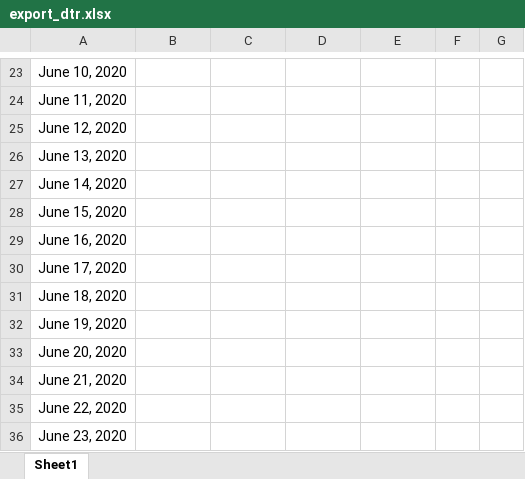
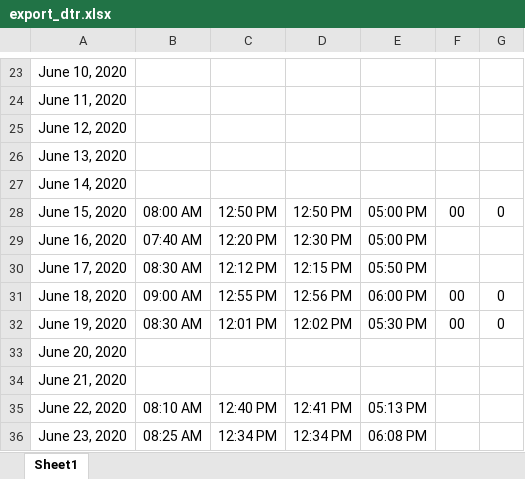
Before and after one commit to princezhian19/fas2020, an Excel workbook: export_dtr.xlsx, sheet Sheet1, drawn as a sheet; only a part is shown, gaps mark what is left out; values as stored, in another font and other column widths than the file's, no borders; the diff covers the shown part only; the diff names each change by its address in the sheet, - before the commit and + after, or states it on an @@ line.

```diff
--- a/export_dtr.xlsx (sheet Sheet1)
+++ b/export_dtr.xlsx (sheet Sheet1)
-B28: (empty)
+B28: 08:00 AM
-C28: (empty)
+C28: 12:50 PM
-D28: (empty)
+D28: 12:50 PM
-E28:E29: (empty)
+E28:E29: 05:00 PM
-F28: (empty)
+F28: 00
-G28: (empty)
+G28: 0
-B29: (empty)
+B29: 07:40 AM
-C29: (empty)
+C29: 12:20 PM
-D29: (empty)
+D29: 12:30 PM
-B30: (empty)
+B30: 08:30 AM
-C30: (empty)
+C30: 12:12 PM
-D30: (empty)
+D30: 12:15 PM
-E30: (empty)
+E30: 05:50 PM
-B31: (empty)
+B31: 09:00 AM
-C31: (empty)
+C31: 12:55 PM
-D31: (empty)
+D31: 12:56 PM
-E31: (empty)
+E31: 06:00 PM
-F31:F32: (empty)
+F31:F32: 00
-G31:G32: (empty)
+G31:G32: 0
-B32: (empty)
+B32: 08:30 AM
-C32: (empty)
+C32: 12:01 PM
-D32: (empty)
+D32: 12:02 PM
-E32: (empty)
+E32: 05:30 PM
-B35: (empty)
+B35: 08:10 AM
-C35: (empty)
+C35: 12:40 PM
-D35: (empty)
+D35: 12:41 PM
-E35: (empty)
+E35: 05:13 PM
-B36: (empty)
+B36: 08:25 AM
-C36: (empty)
+C36: 12:34 PM
-D36: (empty)
+D36: 12:34 PM
-E36: (empty)
+E36: 06:08 PM
```
Also changed, not shown: 21 edited cells elsewhere in this sheet, 2 other files.
